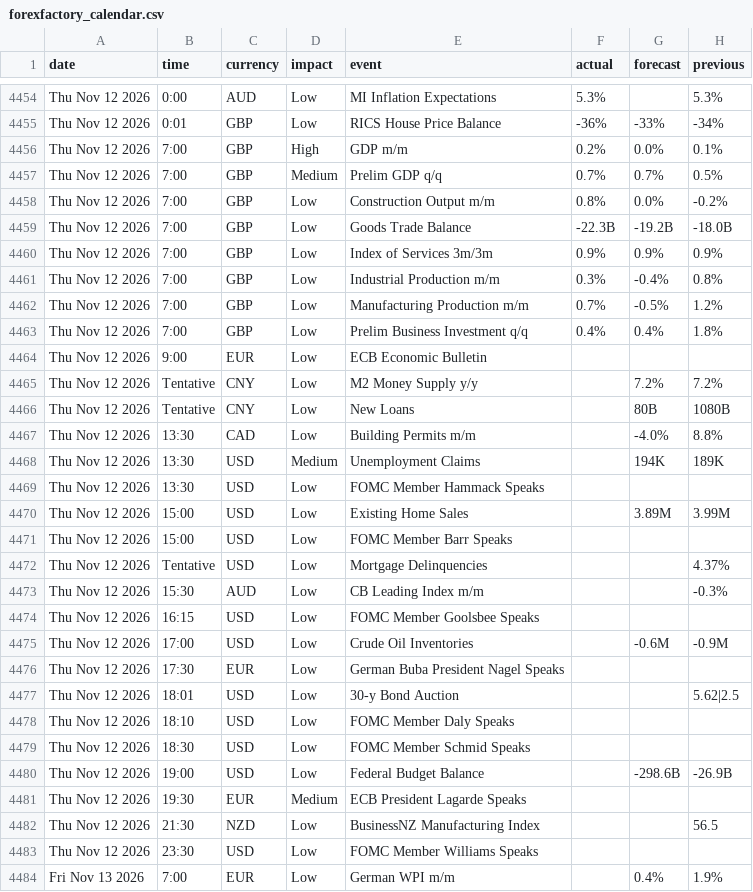
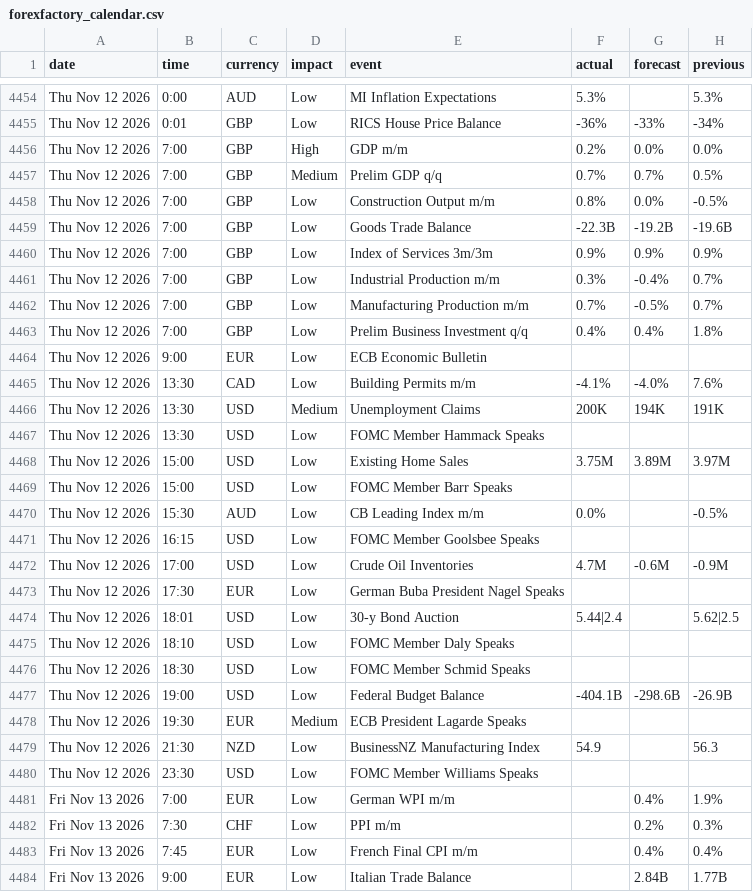
Before and after one commit to janickfarrell/forfac, a CSV file: forexfactory_calendar.csv, drawn as a sheet; only a part is shown, gaps mark what is left out; the shorter side is filled out with more unchanged rows; the diff covers the shown part only.

```diff
--- a/forexfactory_calendar.csv
+++ b/forexfactory_calendar.csv
@@ -4455,29 +4455,26 @@ Thu Nov 12 2026,0:00,AUD,Low,MI Inflation Expectations,5.3%,,5.3%
 Thu Nov 12 2026,0:01,GBP,Low,RICS House Price Balance,-36%,-33%,-34%
-Thu Nov 12 2026,7:00,GBP,High,GDP m/m,0.2%,0.0%,0.1%
+Thu Nov 12 2026,7:00,GBP,High,GDP m/m,0.2%,0.0%,0.0%
 Thu Nov 12 2026,7:00,GBP,Medium,Prelim GDP q/q,0.7%,0.7%,0.5%
-Thu Nov 12 2026,7:00,GBP,Low,Construction Output m/m,0.8%,0.0%,-0.2%
-Thu Nov 12 2026,7:00,GBP,Low,Goods Trade Balance,-22.3B,-19.2B,-18.0B
+Thu Nov 12 2026,7:00,GBP,Low,Construction Output m/m,0.8%,0.0%,-0.5%
+Thu Nov 12 2026,7:00,GBP,Low,Goods Trade Balance,-22.3B,-19.2B,-19.6B
 Thu Nov 12 2026,7:00,GBP,Low,Index of Services 3m/3m,0.9%,0.9%,0.9%
-Thu Nov 12 2026,7:00,GBP,Low,Industrial Production m/m,0.3%,-0.4%,0.8%
-Thu Nov 12 2026,7:00,GBP,Low,Manufacturing Production m/m,0.7%,-0.5%,1.2%
+Thu Nov 12 2026,7:00,GBP,Low,Industrial Production m/m,0.3%,-0.4%,0.7%
+Thu Nov 12 2026,7:00,GBP,Low,Manufacturing Production m/m,0.7%,-0.5%,0.7%
 Thu Nov 12 2026,7:00,GBP,Low,Prelim Business Investment q/q,0.4%,0.4%,1.8%
 Thu Nov 12 2026,9:00,EUR,Low,ECB Economic Bulletin,,,
-Thu Nov 12 2026,Tentative,CNY,Low,M2 Money Supply y/y,,7.2%,7.2%
-Thu Nov 12 2026,Tentative,CNY,Low,New Loans,,80B,1080B
-Thu Nov 12 2026,13:30,CAD,Low,Building Permits m/m,,-4.0%,8.8%
-Thu Nov 12 2026,13:30,USD,Medium,Unemployment Claims,,194K,189K
+Thu Nov 12 2026,13:30,CAD,Low,Building Permits m/m,-4.1%,-4.0%,7.6%
+Thu Nov 12 2026,13:30,USD,Medium,Unemployment Claims,200K,194K,191K
 Thu Nov 12 2026,13:30,USD,Low,FOMC Member Hammack Speaks,,,
-Thu Nov 12 2026,15:00,USD,Low,Existing Home Sales,,3.89M,3.99M
+Thu Nov 12 2026,15:00,USD,Low,Existing Home Sales,3.75M,3.89M,3.97M
 Thu Nov 12 2026,15:00,USD,Low,FOMC Member Barr Speaks,,,
-Thu Nov 12 2026,Tentative,USD,Low,Mortgage Delinquencies,,,4.37%
-Thu Nov 12 2026,15:30,AUD,Low,CB Leading Index m/m,,,-0.3%
+Thu Nov 12 2026,15:30,AUD,Low,CB Leading Index m/m,0.0%,,-0.5%
 Thu Nov 12 2026,16:15,USD,Low,FOMC Member Goolsbee Speaks,,,
-Thu Nov 12 2026,17:00,USD,Low,Crude Oil Inventories,,-0.6M,-0.9M
+Thu Nov 12 2026,17:00,USD,Low,Crude Oil Inventories,4.7M,-0.6M,-0.9M
 Thu Nov 12 2026,17:30,EUR,Low,German Buba President Nagel Speaks,,,
-Thu Nov 12 2026,18:01,USD,Low,30-y Bond Auction,,,5.62|2.5
+Thu Nov 12 2026,18:01,USD,Low,30-y Bond Auction,5.44|2.4,,5.62|2.5
 Thu Nov 12 2026,18:10,USD,Low,FOMC Member Daly Speaks,,,
 Thu Nov 12 2026,18:30,USD,Low,FOMC Member Schmid Speaks,,,
-Thu Nov 12 2026,19:00,USD,Low,Federal Budget Balance,,-298.6B,-26.9B
+Thu Nov 12 2026,19:00,USD,Low,Federal Budget Balance,-404.1B,-298.6B,-26.9B
 Thu Nov 12 2026,19:30,EUR,Medium,ECB President Lagarde Speaks,,,
-Thu Nov 12 2026,21:30,NZD,Low,BusinessNZ Manufacturing Index,,,56.5
+Thu Nov 12 2026,21:30,NZD,Low,BusinessNZ Manufacturing Index,54.9,,56.3
 Thu Nov 12 2026,23:30,USD,Low,FOMC Member Williams Speaks,,,
```
Also changed, not shown: 15 added rows, 5 removed rows and 17 edited cells elsewhere in this file.
